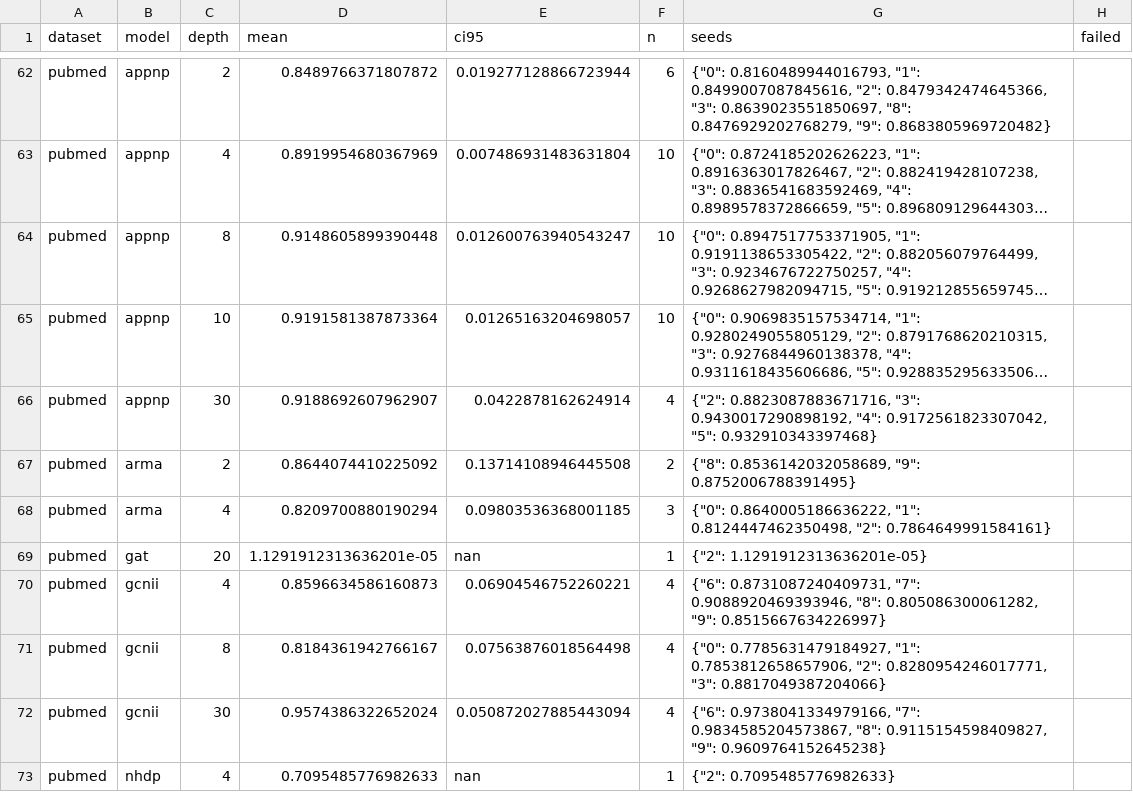
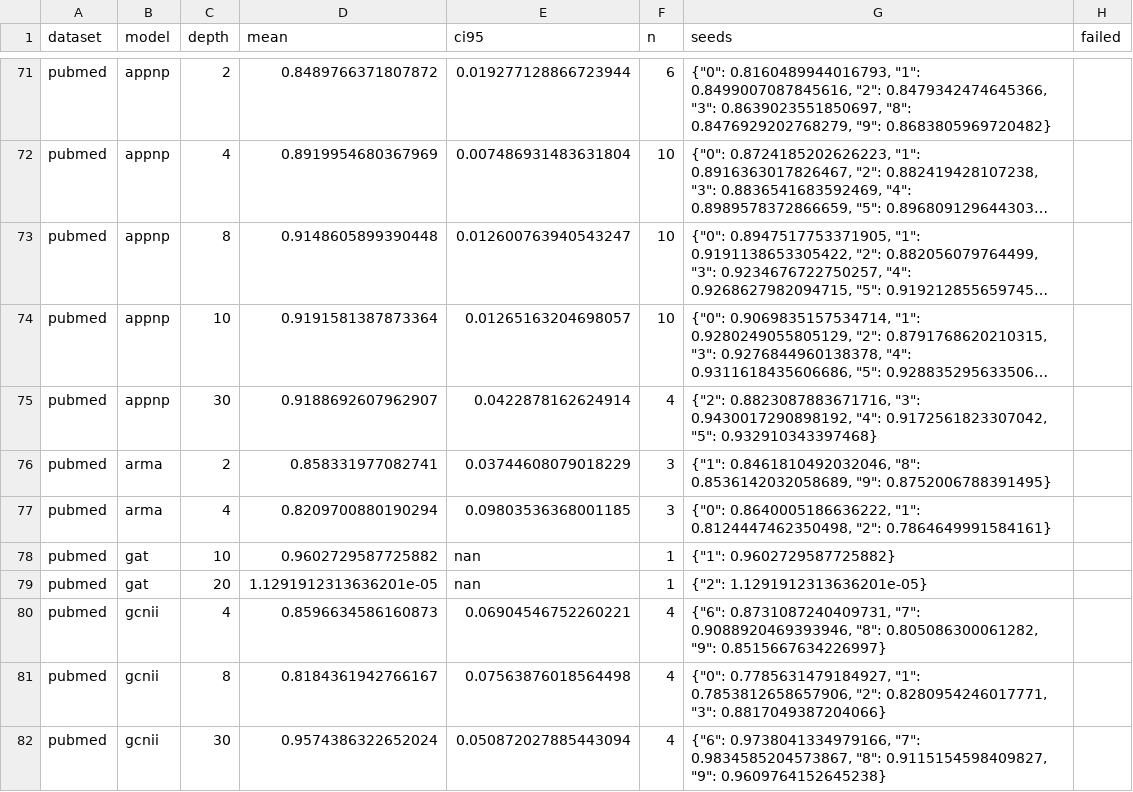
Before and after one commit to VKHS/n-HDP-GNN, a CSV file: results/table3_semi/embedding_madgap.csv, drawn as a sheet; only a part is shown, gaps mark what is left out; the shorter side is filled out with more unchanged rows; long unchanged cells end in …; addresses are those after the commit; the diff covers the shown part only; the diff names each change by its address in the sheet, - before the commit and + after, or states it on an @@ line.

```diff
--- a/results/table3_semi/embedding_madgap.csv
+++ b/results/table3_semi/embedding_madgap.csv
-D76 (mean): 0.8644074410225092
+D76 (mean): 0.858331977082741
-E76 (ci95): 0.13714108946445508
+E76 (ci95): 0.03744608079018229
-F76 (n): 2
+F76 (n): 3
-G76 (seeds): {"8": 0.8536142032058689, "9":…
+G76 (seeds): {"1": 0.8461810492032046, "8": 0.8536142032058689, "9":…
+row 78: pubmed | gat | 10 | 0.9602729587725882 | nan | 1 | {"1": 0.9602729587725882}
```
Also changed, not shown: 10 added rows and 8 edited cells elsewhere in this file, results/table3_semi/embedding_centroid_gap.csv, results/table3_semi/peak_rss_mb.csv, 5 other files.
